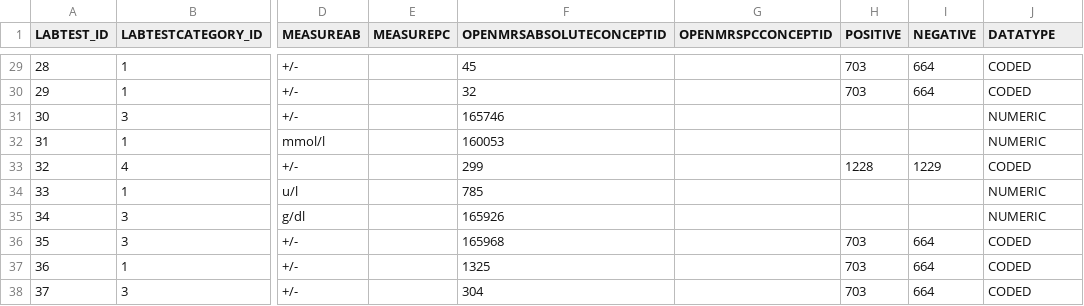
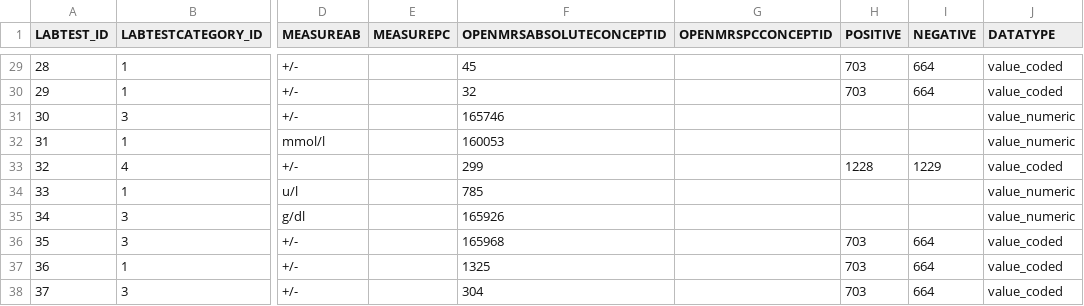
Before and after one commit to ihvn2020/SEEDSCareToNMRS, a CSV file: assets/resources/labcoding.csv, drawn as a sheet; only a part is shown, gaps mark what is left out; the diff covers the shown part only; the diff names each change by its address in the sheet, - before the commit and + after, or states it on an @@ line.

```diff
--- a/assets/resources/labcoding.csv
+++ b/assets/resources/labcoding.csv
-J29:J30 (DATATYPE): CODED
+J29:J30 (DATATYPE): value_coded
-J31:J32 (DATATYPE): NUMERIC
+J31:J32 (DATATYPE): value_numeric
-J33 (DATATYPE): CODED
+J33 (DATATYPE): value_coded
-J34:J35 (DATATYPE): NUMERIC
+J34:J35 (DATATYPE): value_numeric
-J36:J38 (DATATYPE): CODED
+J36:J38 (DATATYPE): value_coded
```
Also changed, not shown: 27 edited cells elsewhere in this file, 6 other files.
